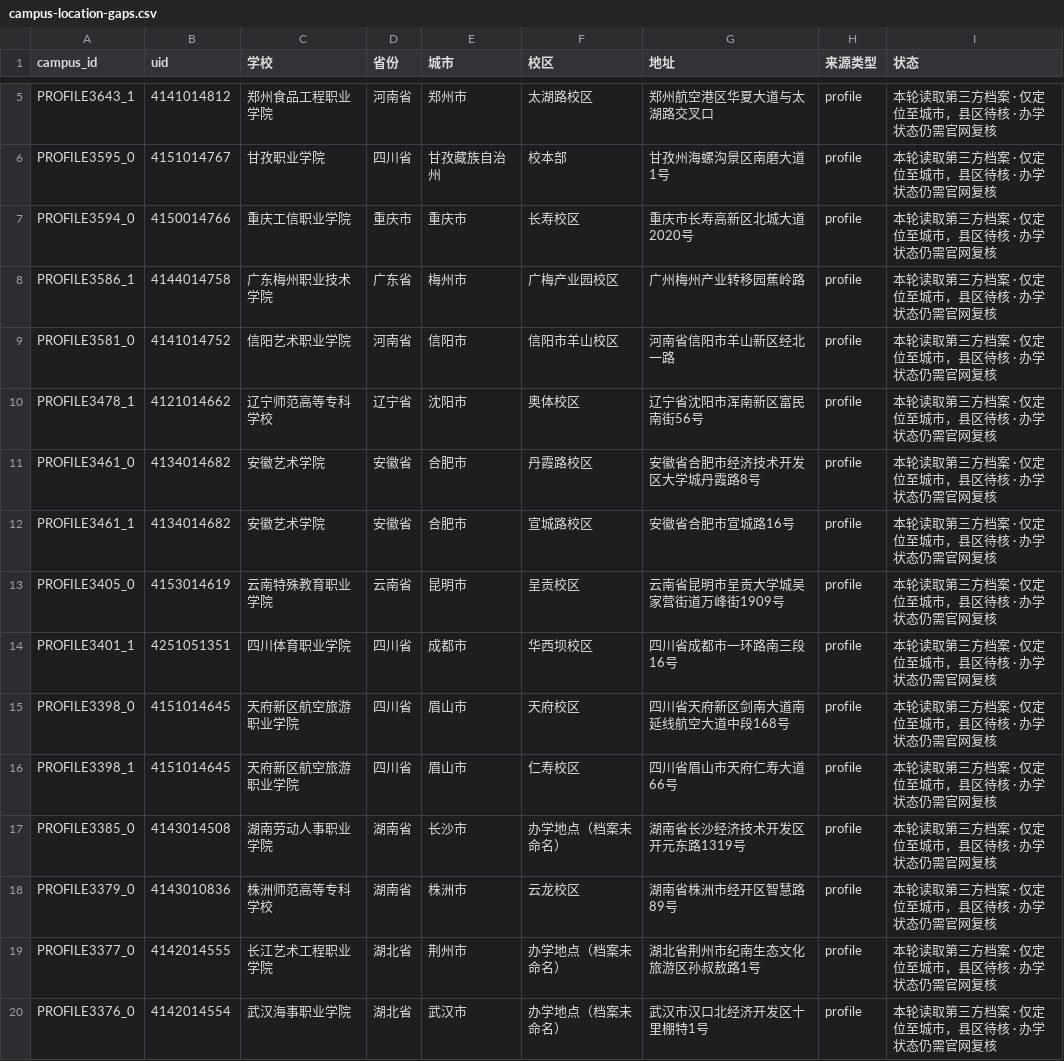
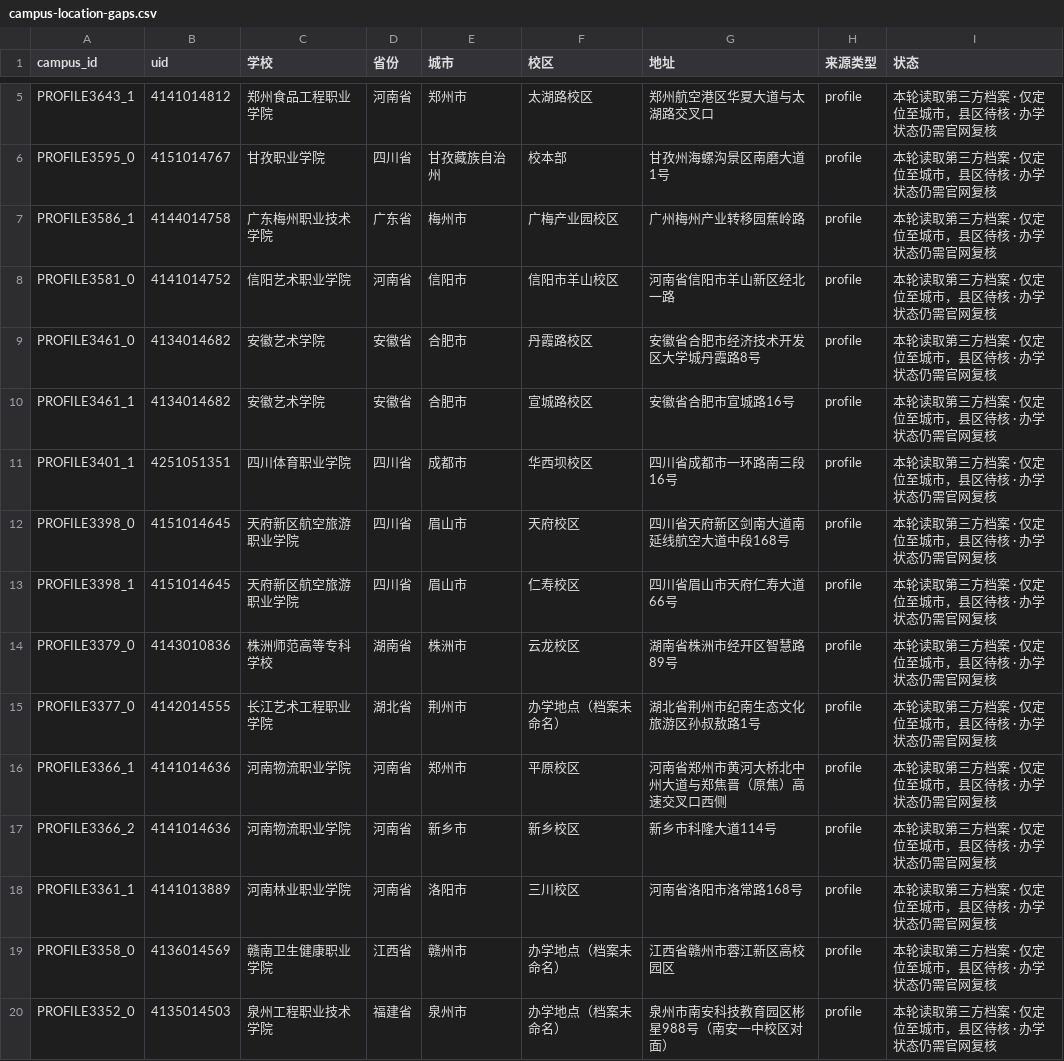
Before and after one commit to ProfessorZhi/china-university-atlas, a CSV file: reports/campus-location-gaps.csv, drawn as a sheet; only a part is shown, gaps mark what is left out; the shorter side is filled out with more unchanged rows; the diff covers the shown part only.

```diff
--- a/reports/campus-location-gaps.csv
+++ b/reports/campus-location-gaps.csv
@@ -6,9 +6,6 @@ PROFILE3643_1,4141014812,郑州食品工程职业学院,河南省,郑州市,太
 PROFILE3595_0,4151014767,甘孜职业学院,四川省,甘孜藏族自治州,校本部,甘孜州海螺沟景区南磨大道1号,profile,本轮读取第三方档案 · 仅定位至城市，县区待核 · 办学状态仍需官网复核
-PROFILE3594_0,4150014766,重庆工信职业学院,重庆市,重庆市,长寿校区,重庆市长寿高新区北城大道2020号,profile,本轮读取第三方档案 · 仅定位至城市，县区待核 · 办学状态仍需官网复核
 PROFILE3586_1,4144014758,广东梅州职业技术学院,广东省,梅州市,广梅产业园校区,广州梅州产业转移园蕉岭路,profile,本轮读取第三方档案 · 仅定位至城市，县区待核 · 办学状态仍需官网复核
 PROFILE3581_0,4141014752,信阳艺术职业学院,河南省,信阳市,信阳市羊山校区,河南省信阳市羊山新区经北一路,profile,本轮读取第三方档案 · 仅定位至城市，县区待核 · 办学状态仍需官网复核
-PROFILE3478_1,4121014662,辽宁师范高等专科学校,辽宁省,沈阳市,奥体校区,辽宁省沈阳市浑南新区富民南街56号,profile,本轮读取第三方档案 · 仅定位至城市，县区待核 · 办学状态仍需官网复核
 PROFILE3461_0,4134014682,安徽艺术学院,安徽省,合肥市,丹霞路校区,安徽省合肥市经济技术开发区大学城丹霞路8号,profile,本轮读取第三方档案 · 仅定位至城市，县区待核 · 办学状态仍需官网复核
 PROFILE3461_1,4134014682,安徽艺术学院,安徽省,合肥市,宣城路校区,安徽省合肥市宣城路16号,profile,本轮读取第三方档案 · 仅定位至城市，县区待核 · 办学状态仍需官网复核
-PROFILE3405_0,4153014619,云南特殊教育职业学院,云南省,昆明市,呈贡校区,云南省昆明市呈贡大学城吴家营街道万峰街1909号,profile,本轮读取第三方档案 · 仅定位至城市，县区待核 · 办学状态仍需官网复核
 PROFILE3401_1,4251051351,四川体育职业学院,四川省,成都市,华西坝校区,四川省成都市一环路南三段16号,profile,本轮读取第三方档案 · 仅定位至城市，县区待核 · 办学状态仍需官网复核
@@ -16,5 +13,3 @@ PROFILE3398_0,4151014645,天府新区航空旅游职业学院,四川省,眉山
 PROFILE3398_1,4151014645,天府新区航空旅游职业学院,四川省,眉山市,仁寿校区,四川省眉山市天府仁寿大道66号,profile,本轮读取第三方档案 · 仅定位至城市，县区待核 · 办学状态仍需官网复核
-PROFILE3385_0,4143014508,湖南劳动人事职业学院,湖南省,长沙市,办学地点（档案未命名）,湖南省长沙经济技术开发区开元东路1319号,profile,本轮读取第三方档案 · 仅定位至城市，县区待核 · 办学状态仍需官网复核
 PROFILE3379_0,4143010836,株洲师范高等专科学校,湖南省,株洲市,云龙校区,湖南省株洲市经开区智慧路89号,profile,本轮读取第三方档案 · 仅定位至城市，县区待核 · 办学状态仍需官网复核
 PROFILE3377_0,4142014555,长江艺术工程职业学院,湖北省,荆州市,办学地点（档案未命名）,湖北省荆州市纪南生态文化旅游区孙叔敖路1号,profile,本轮读取第三方档案 · 仅定位至城市，县区待核 · 办学状态仍需官网复核
-PROFILE3376_0,4142014554,武汉海事职业学院,湖北省,武汉市,办学地点（档案未命名）,武汉市汉口北经济开发区十里棚特1号,profile,本轮读取第三方档案 · 仅定位至城市，县区待核 · 办学状态仍需官网复核
```
Also changed, not shown: 9 removed rows elsewhere in this file, reports/province-coverage.csv, 3 other files.
